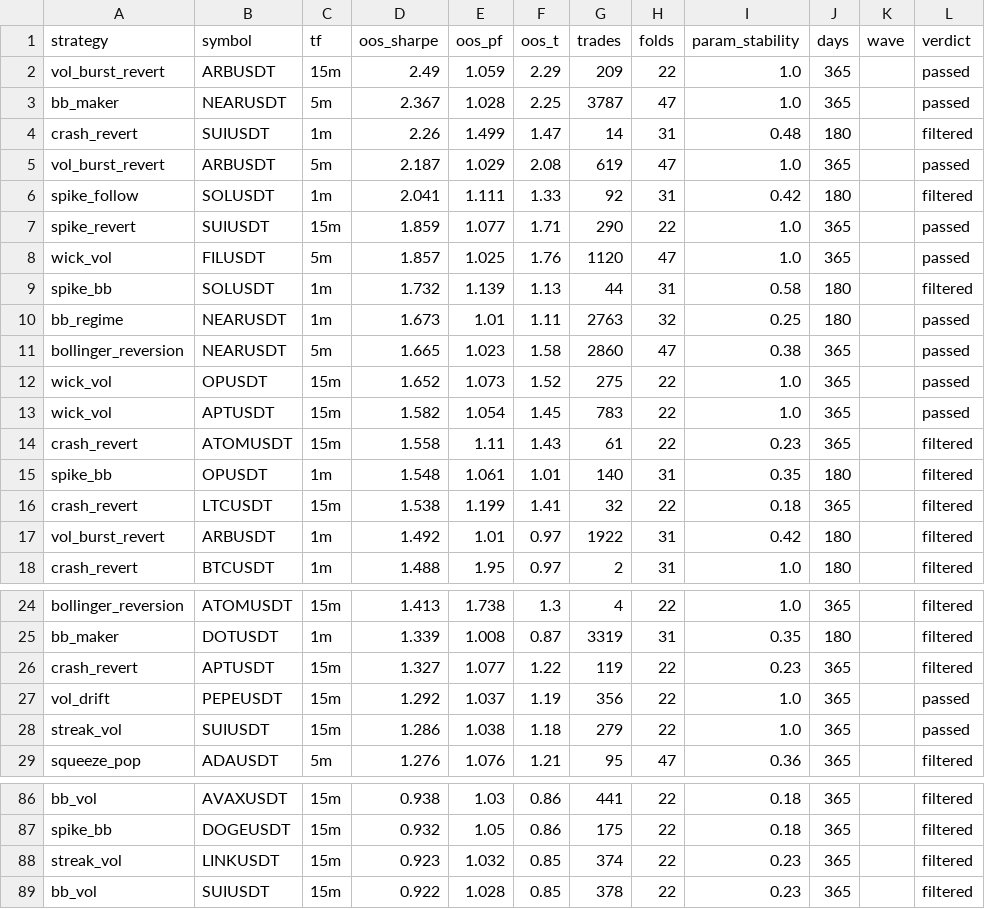
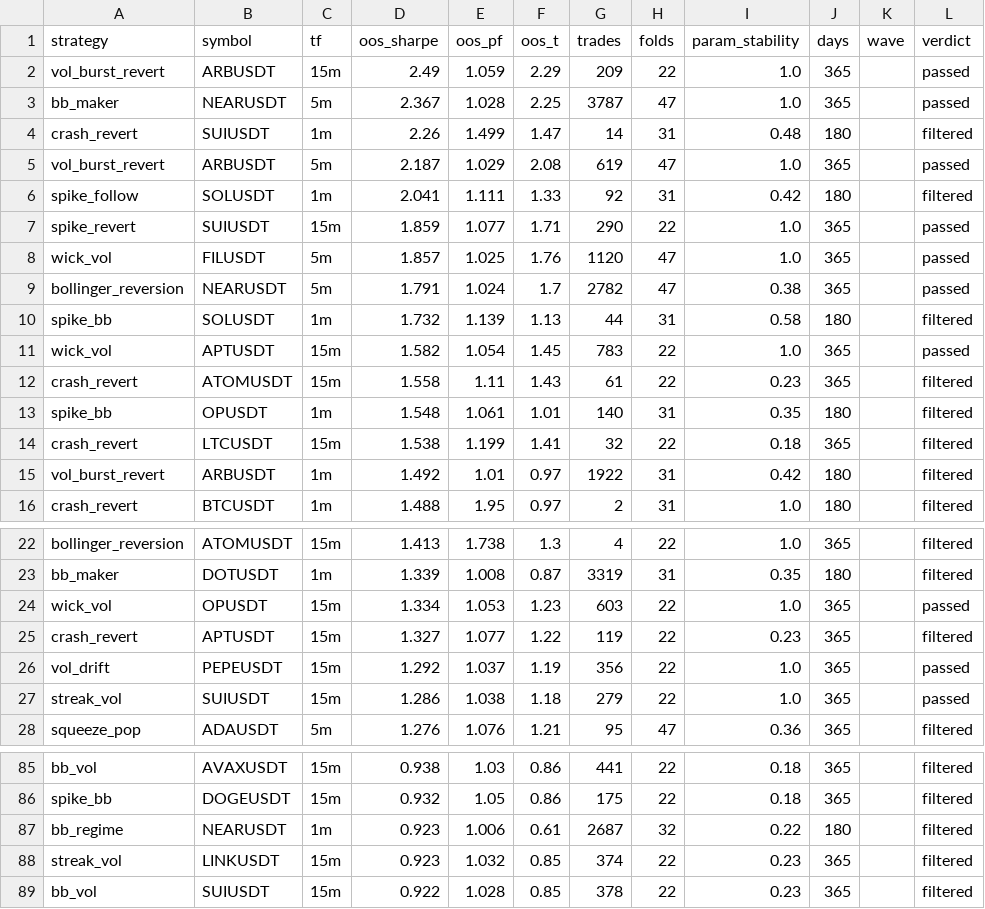
Before and after one commit to palcikia-crypto/scalp-lab-adaptive, a CSV file: scalp-lab/reports/archive.csv, drawn as a sheet; only a part is shown, gaps mark what is left out; removed rows and columns are numbered as before the commit, all else as after; the diff names each change by its address in the sheet, - before the commit and + after, or states it on an @@ line.

```diff
--- a/scalp-lab/reports/archive.csv
+++ b/scalp-lab/reports/archive.csv
+row 9: bollinger_reversion | NEARUSDT | 5m | 1.791 | 1.024 | 1.7 | 2782 | 47 | 0.38 | 365 |  | passed
-row 10: bb_regime | NEARUSDT | 1m | 1.673 | 1.01 | 1.11 | 2763 | 32 | 0.25 | 180 |  | passed
-row 11: bollinger_reversion | NEARUSDT | 5m | 1.665 | 1.023 | 1.58 | 2860 | 47 | 0.38 | 365 |  | passed
-row 12: wick_vol | OPUSDT | 15m | 1.652 | 1.073 | 1.52 | 275 | 22 | 1.0 | 365 |  | passed
+row 24: wick_vol | OPUSDT | 15m | 1.334 | 1.053 | 1.23 | 603 | 22 | 1.0 | 365 |  | passed
+row 87: bb_regime | NEARUSDT | 1m | 0.923 | 1.006 | 0.61 | 2687 | 32 | 0.22 | 180 |  | filtered
```
Also changed, not shown: scalp-lab/reports/leaderboard.csv, scalp-lab/reports/strategy_archive.csv, 45 other files.
